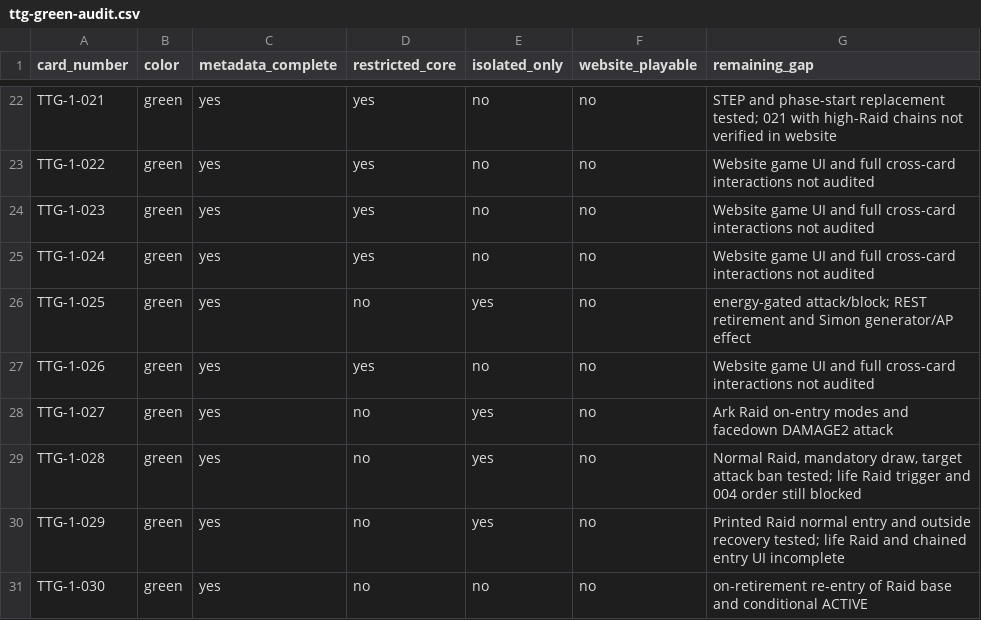
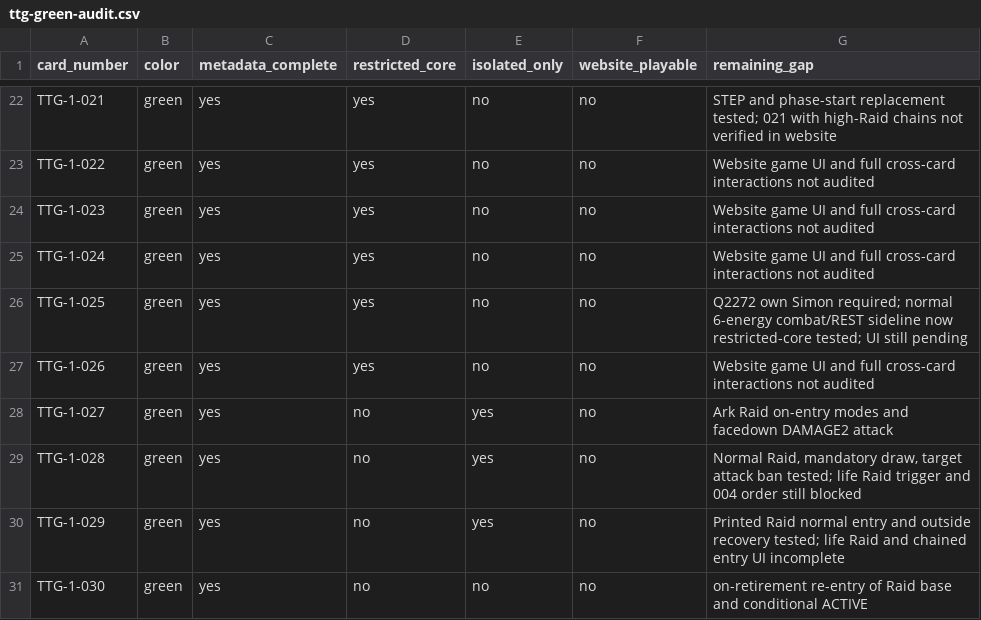
Before and after one commit to will00t-debug/Ua, a CSV file: data/ttg-green-audit.csv, drawn as a sheet; only a part is shown, gaps mark what is left out.

Commit message:
feat(ttg-green): 025 official no-trigger character enters restricted core (Q2272 target and energy>=6 combat)

```diff
--- a/data/ttg-green-audit.csv
+++ b/data/ttg-green-audit.csv
@@ -25,3 +25,3 @@ TTG-1-023,green,yes,yes,no,no,"Website game UI and full cross-card interactions
 TTG-1-024,green,yes,yes,no,no,"Website game UI and full cross-card interactions not audited"
-TTG-1-025,green,yes,no,yes,no,"energy-gated attack/block; REST retirement and Simon generator/AP effect"
+TTG-1-025,green,yes,yes,no,no,"Q2272 own Simon required; normal 6-energy combat/REST sideline now restricted-core tested; UI still pending"
 TTG-1-026,green,yes,yes,no,no,"Website game UI and full cross-card interactions not audited"
```
